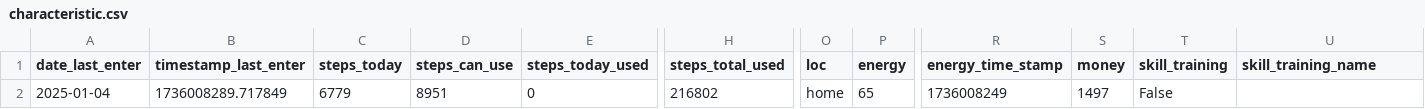
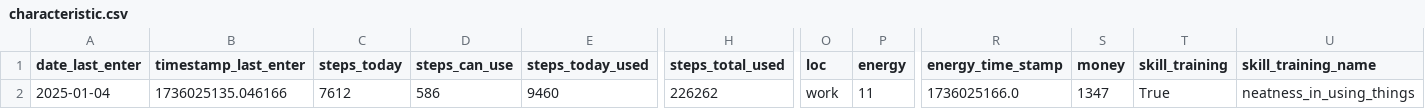
Before and after one commit to A1ekseyN/2Walks, a CSV file: characteristic.csv, drawn as a sheet; only a part is shown, gaps mark what is left out; the diff covers the shown part only; the diff names each change by its address in the sheet, - before the commit and + after, or states it on an @@ line.

```diff
--- a/characteristic.csv
+++ b/characteristic.csv
-B2 (timestamp_last_enter): 1736008289.717849
+B2 (timestamp_last_enter): 1736025135.046166
-C2 (steps_today): 6779
+C2 (steps_today): 7612
-D2 (steps_can_use): 8951
+D2 (steps_can_use): 586
-E2 (steps_today_used): 0
+E2 (steps_today_used): 9460
-H2 (steps_total_used): 216802
+H2 (steps_total_used): 226262
-O2 (loc): home
+O2 (loc): work
-P2 (energy): 65
+P2 (energy): 11
-R2 (energy_time_stamp): 1736008249
+R2 (energy_time_stamp): 1736025166.0
-S2 (money): 1497
+S2 (money): 1347
-T2 (skill_training): False
+T2 (skill_training): True
-U2 (skill_training_name): (empty)
+U2 (skill_training_name): neatness_in_using_things
```
Also changed, not shown: 11 edited cells elsewhere in this file, 6 other files.
